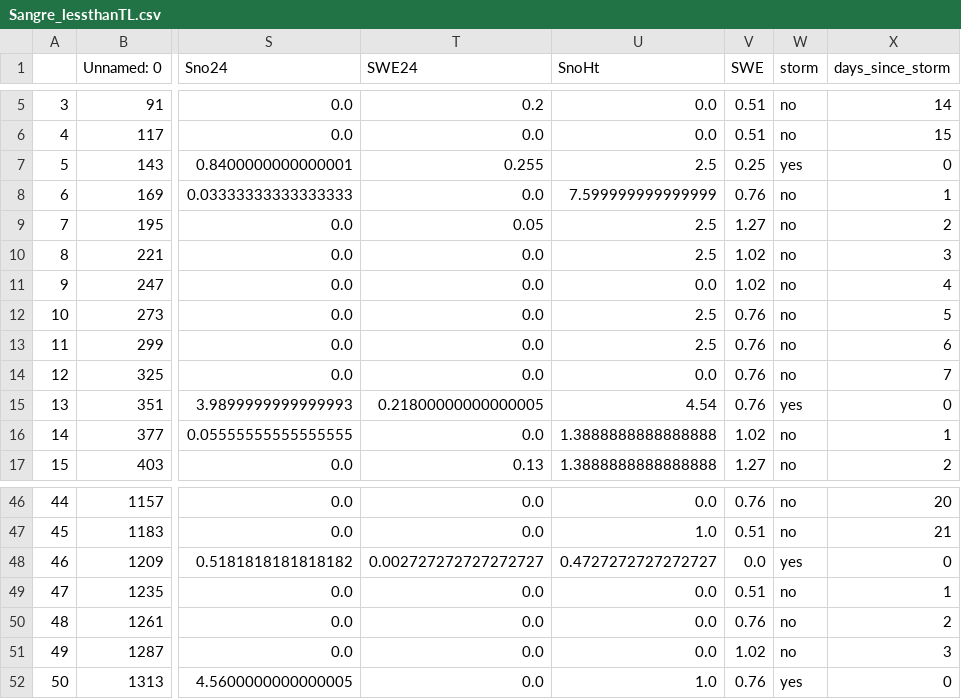
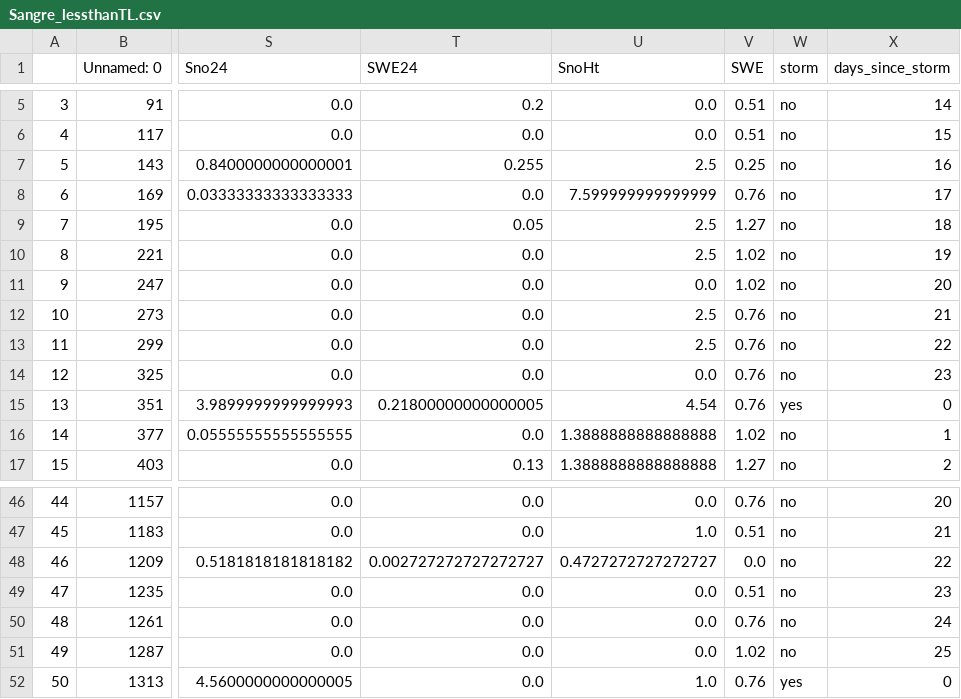
Before and after one commit to dsergio/data-modeling, a CSV file: transform/stage4/Sangre_lessthanTL.csv, drawn as a sheet; only a part is shown, gaps mark what is left out; the diff names each change by its address in the sheet, - before the commit and + after, or states it on an @@ line.

```diff
--- a/transform/stage4/Sangre_lessthanTL.csv
+++ b/transform/stage4/Sangre_lessthanTL.csv
-W7 (storm): yes
+W7 (storm): no
-X7 (days_since_storm): 0
+X7 (days_since_storm): 16
-X8 (days_since_storm): 1
+X8 (days_since_storm): 17
-X9 (days_since_storm): 2
+X9 (days_since_storm): 18
-X10 (days_since_storm): 3
+X10 (days_since_storm): 19
-X11 (days_since_storm): 4
+X11 (days_since_storm): 20
-X12 (days_since_storm): 5
+X12 (days_since_storm): 21
-X13 (days_since_storm): 6
+X13 (days_since_storm): 22
-X14 (days_since_storm): 7
+X14 (days_since_storm): 23
-W48 (storm): yes
+W48 (storm): no
-X48 (days_since_storm): 0
+X48 (days_since_storm): 22
-X49 (days_since_storm): 1
+X49 (days_since_storm): 23
-X50 (days_since_storm): 2
+X50 (days_since_storm): 24
-X51 (days_since_storm): 3
+X51 (days_since_storm): 25
```
Also changed, not shown: transform/stage4/Aspen_TL.csv, transform/stage4/Steamboat_lessthanTL.csv, 45 other files.
